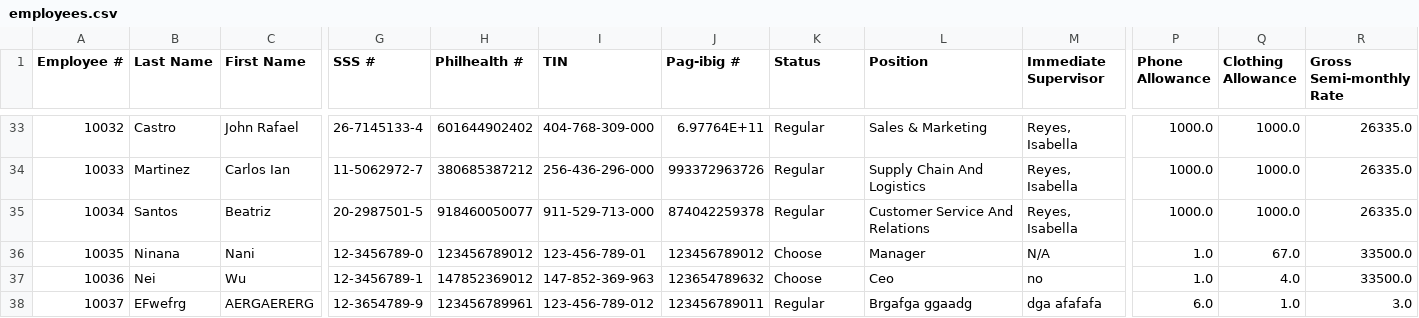
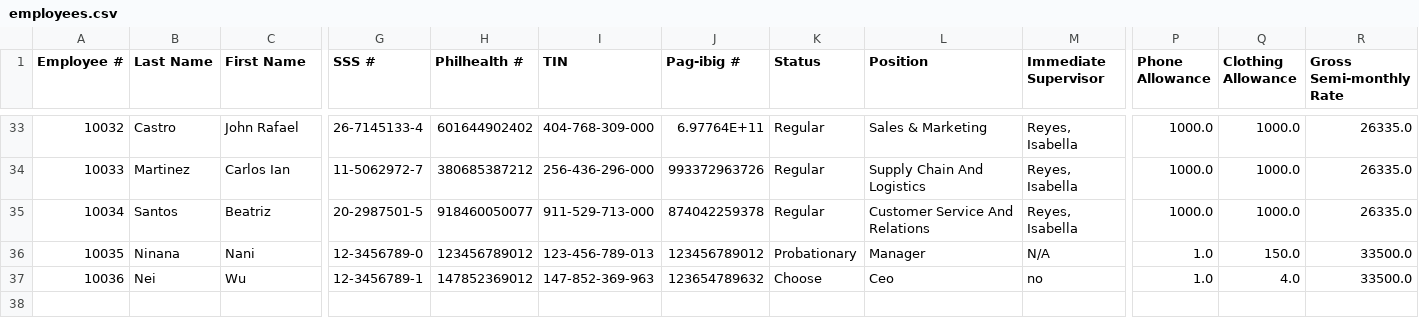
Before and after one commit to Ducktavian/motorPH-OOP, a CSV file: data/employees.csv, drawn as a sheet; only a part is shown, gaps mark what is left out; rows hold the shown columns only; the diff names each change by its address in the sheet, - before the commit and + after, or states it on an @@ line.

```diff
--- a/data/employees.csv
+++ b/data/employees.csv
-I36 (TIN): 123-456-789-01
+I36 (TIN): 123-456-789-013
-K36 (Status): Choose
+K36 (Status): Probationary
-Q36 (Clothing Allowance): 67.0
+Q36 (Clothing Allowance): 150.0
-row 38: 10037 | EFwefrg | AERGAERERG | 12-3654789-9 | 123456789961 | 123-456-789-012 | 123456789011 | Regular | Brgafga ggaadg | dga afafafa | 6.0 | 1.0 | 3.0
```
Also changed, not shown: data/attendance.csv, data/leave_requests.csv, 25 other files.
